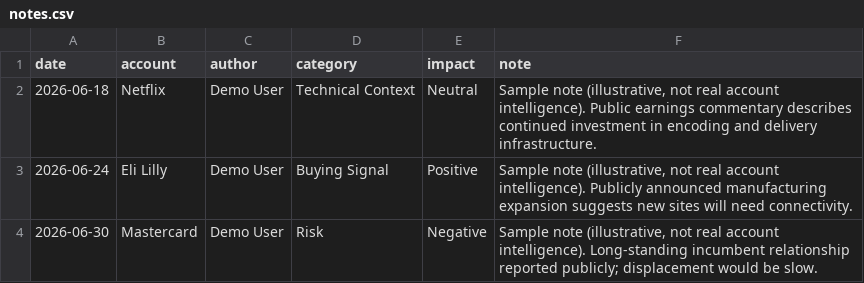
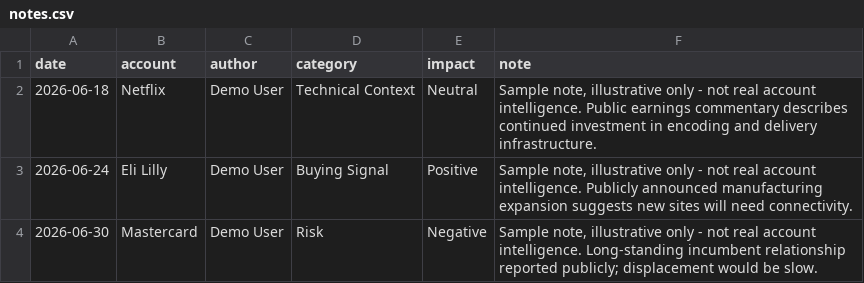
Before and after one commit to akhilhnairprojects/signal-desk, a CSV file: data/enrichment/notes.csv, drawn as a sheet.

```diff
--- a/data/enrichment/notes.csv
+++ b/data/enrichment/notes.csv
@@ -1,4 +1,4 @@
 date,account,author,category,impact,note
-2026-06-18,Netflix,Demo User,Technical Context,Neutral,"Sample note (illustrative, not real account intelligence). Public earnings commentary describes continued investment in encoding and delivery infrastructure."
-2026-06-24,Eli Lilly,Demo User,Buying Signal,Positive,"Sample note (illustrative, not real account intelligence). Publicly announced manufacturing expansion suggests new sites will need connectivity."
-2026-06-30,Mastercard,Demo User,Risk,Negative,"Sample note (illustrative, not real account intelligence). Long-standing incumbent relationship reported publicly; displacement would be slow."
+2026-06-18,Netflix,Demo User,Technical Context,Neutral,"Sample note, illustrative only - not real account intelligence. Public earnings commentary describes continued investment in encoding and delivery infrastructure."
+2026-06-24,Eli Lilly,Demo User,Buying Signal,Positive,"Sample note, illustrative only - not real account intelligence. Publicly announced manufacturing expansion suggests new sites will need connectivity."
+2026-06-30,Mastercard,Demo User,Risk,Negative,"Sample note, illustrative only - not real account intelligence. Long-standing incumbent relationship reported publicly; displacement would be slow."
```
Also changed, not shown: data/competitors/headlines.csv, data/news/headlines.csv, 6 other files.
